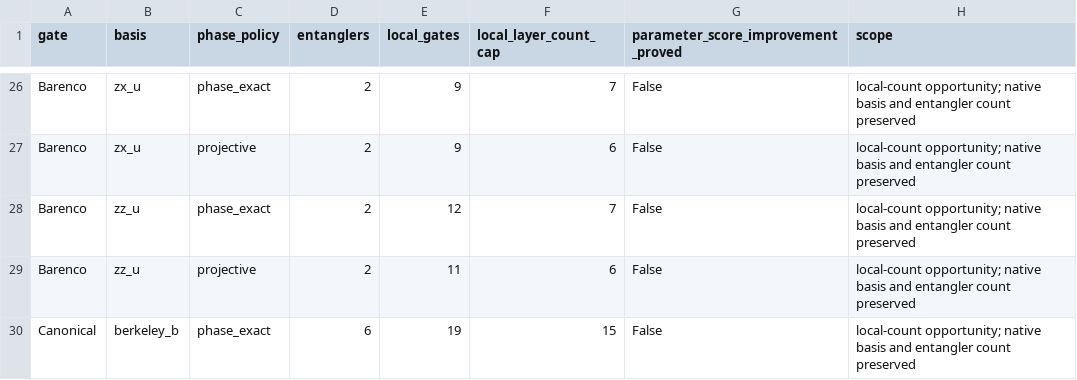
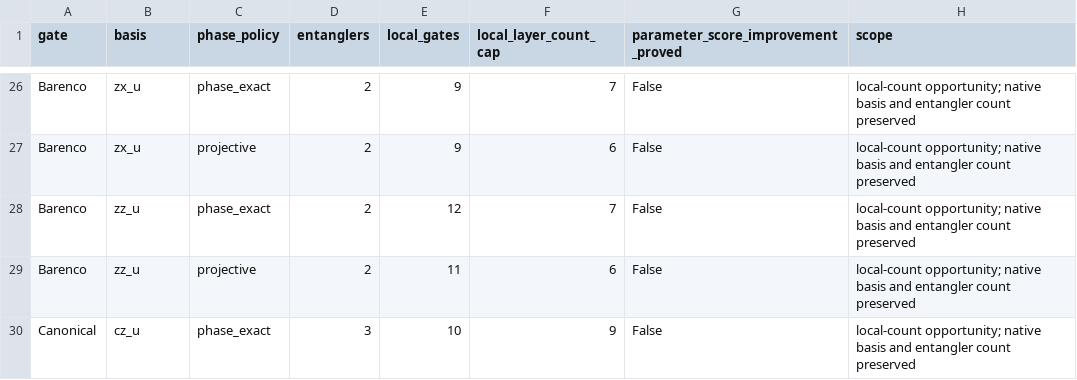
Before and after one commit to rakytap/sequential-quantum-gate-decomposer, a CSV file: docs/symbolic_notable_results/native_local_layer_opportunities.csv, drawn as a sheet; only a part is shown, gaps mark what is left out; the shorter side is filled out with more unchanged rows; the diff covers the shown part only; the diff names each change by its address in the sheet, - before the commit and + after, or states it on an @@ line.

Commit message:
Archive native circuit refinements and global proof certificates

```diff
--- a/docs/symbolic_notable_results/native_local_layer_opportunities.csv
+++ b/docs/symbolic_notable_results/native_local_layer_opportunities.csv
-row 30: Canonical | berkeley_b | phase_exact | 6 | 19 | 15 | False | local-count opportunity; native basis and entangler count preserved
```
Also changed, not shown: 9 removed rows elsewhere in this file, docs/symbolic_atlas/known_optimization_gaps.csv, docs/symbolic_notable_results/local_comparisons.csv, 34 other files.
